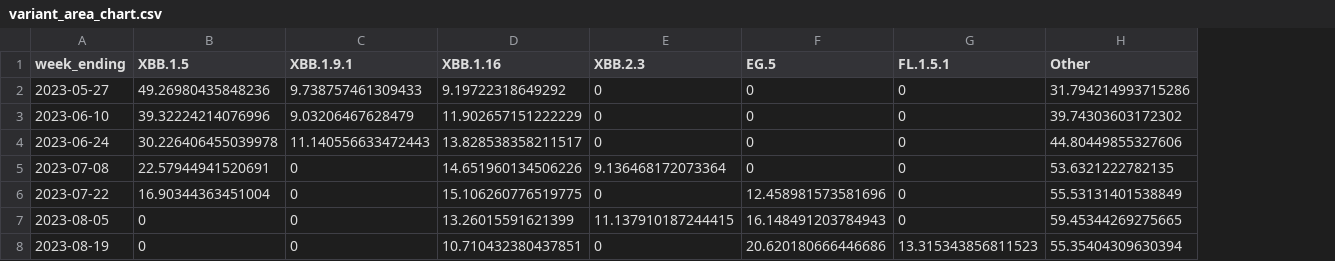
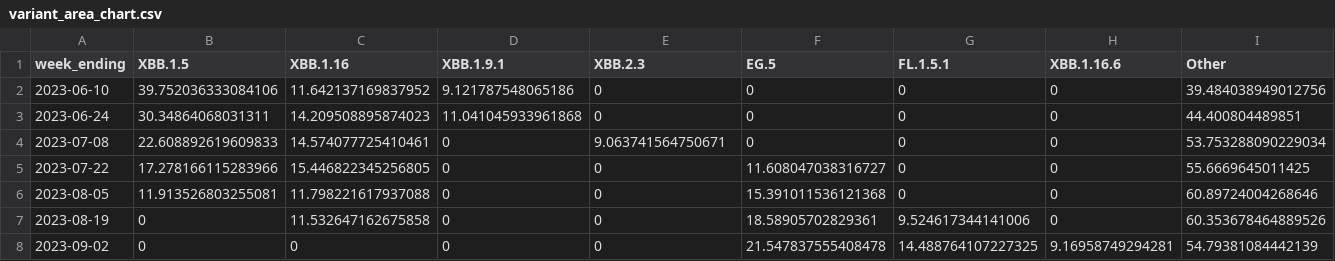
Before and after one commit to Dotdash-Data-Journalism/2022_VWH_covid_variants, a CSV file: visualizations/variant_area_chart.csv, drawn as a sheet; removed rows and columns are numbered as before the commit, all else as after; the diff names each change by its address in the sheet, - before the commit and + after, or states it on an @@ line.

```diff
--- a/visualizations/variant_area_chart.csv
+++ b/visualizations/variant_area_chart.csv
+column C (XBB.1.16), rows 2-7: 11.642137169837952 | 14.209508895874023 | 14.574077725410461 | 15.446822345256805 | 11.798221617937088 | 11.532647162675858
-column D (XBB.1.16), rows 3-8: 11.902657151222229 | 13.828538358211517 | 14.651960134506226 | 15.106260776519775 | 13.26015591621399 | 10.710432380437851
+column H (XBB.1.16.6), rows 2-7: all 0
-row 2: 2023-05-27 | 49.26980435848236 | 9.738757461309433 | 9.19722318649292 | 0 | 0 | 0 | 31.794214993715286
-B2 (XBB.1.5): 39.32224214076996
+B2 (XBB.1.5): 39.752036333084106
-D2 (XBB.1.9.1): 9.03206467628479
+D2 (XBB.1.9.1): 9.121787548065186
-I2 (Other): 39.74303603172302
+I2 (Other): 39.484038949012756
-B3 (XBB.1.5): 30.226406455039978
+B3 (XBB.1.5): 30.34864068031311
-D3 (XBB.1.9.1): 11.140556633472443
+D3 (XBB.1.9.1): 11.041045933961868
-I3 (Other): 44.80449855327606
+I3 (Other): 44.400804489851
-B4 (XBB.1.5): 22.57944941520691
+B4 (XBB.1.5): 22.608892619609833
-E4 (XBB.2.3): 9.136468172073364
+E4 (XBB.2.3): 9.063741564750671
-I4 (Other): 53.6321222782135
+I4 (Other): 53.753288090229034
-B5 (XBB.1.5): 16.90344363451004
+B5 (XBB.1.5): 17.278166115283966
-F5 (EG.5): 12.458981573581696
+F5 (EG.5): 11.608047038316727
-I5 (Other): 55.53131401538849
+I5 (Other): 55.6669645011425
-B6 (XBB.1.5): 0
+B6 (XBB.1.5): 11.913526803255081
-E6 (XBB.2.3): 11.137910187244415
+E6 (XBB.2.3): 0
-F6 (EG.5): 16.148491203784943
+F6 (EG.5): 15.391011536121368
-I6 (Other): 59.45344269275665
+I6 (Other): 60.89724004268646
-F7 (EG.5): 20.620180666446686
+F7 (EG.5): 18.58905702829361
-G7 (FL.1.5.1): 13.315343856811523
+G7 (FL.1.5.1): 9.524617344141006
-I7 (Other): 55.35404309630394
+I7 (Other): 60.353678464889526
+row 8: 2023-09-02 | 0 | 0 | 0 | 0 | 21.547837555408478 | 14.488764107227325 | 9.16958749294281 | 54.79381084442139
```
Also changed, not shown: 3 other files.
